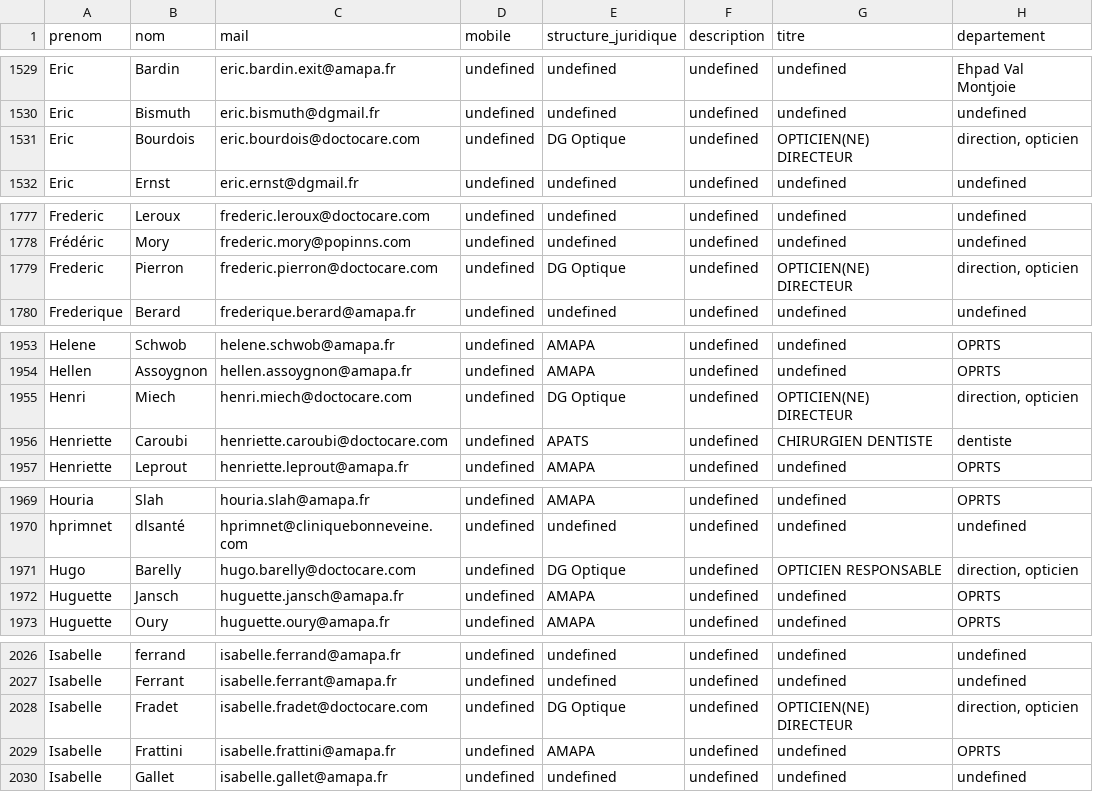
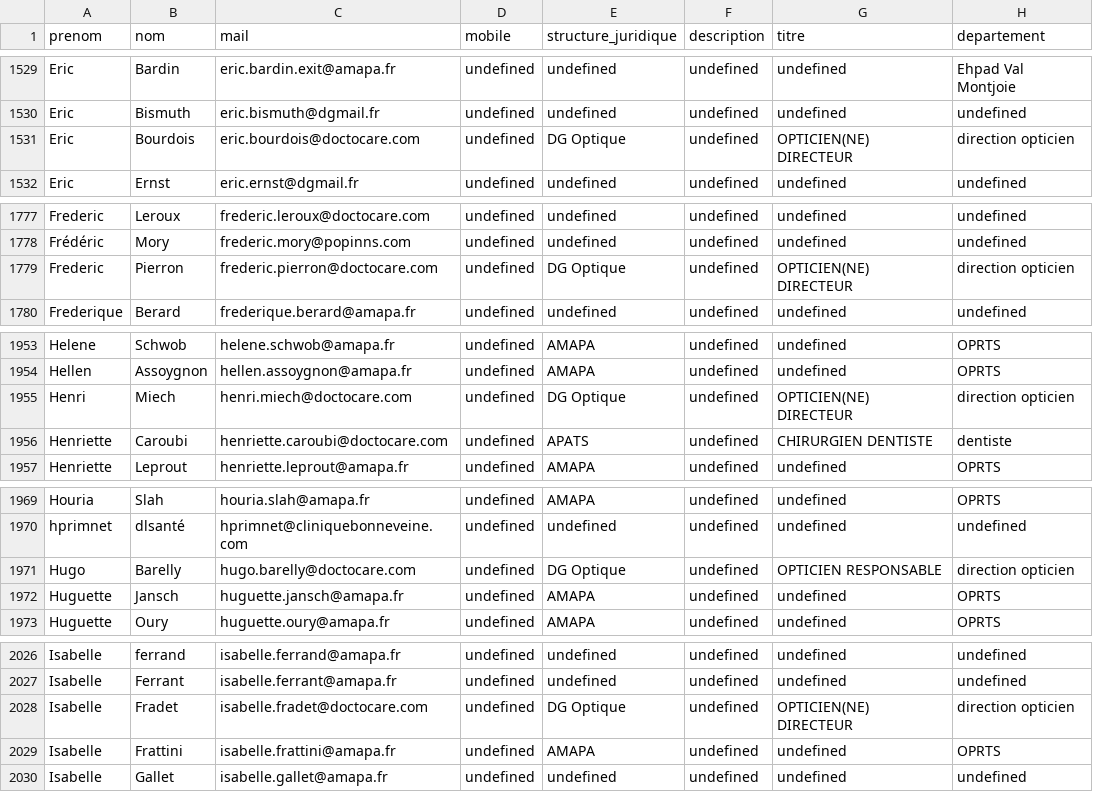
Before and after one commit to julienmorasin/doctocare, a CSV file: insertions_donnees/collaborateurs_google.csv, drawn as a sheet; only a part is shown, gaps mark what is left out; the diff covers the shown part only.

```diff
--- a/insertions_donnees/collaborateurs_google.csv
+++ b/insertions_donnees/collaborateurs_google.csv
@@ -1530,3 +1530,3 @@ Eric,Bardin,eric.bardin.exit@amapa.fr,undefined,undefined,undefined,undefined,Eh
 Eric,Bismuth,eric.bismuth@dgmail.fr,undefined,undefined,undefined,undefined,undefined
-Eric,Bourdois,eric.bourdois@doctocare.com,undefined,DG Optique,undefined,OPTICIEN(NE) DIRECTEUR,"direction, opticien"
+Eric,Bourdois,eric.bourdois@doctocare.com,undefined,DG Optique,undefined,OPTICIEN(NE) DIRECTEUR,direction  opticien
 Eric,Ernst,eric.ernst@dgmail.fr,undefined,undefined,undefined,undefined,undefined
@@ -1778,3 +1778,3 @@ Frederic,Leroux,frederic.leroux@doctocare.com,undefined,undefined,undefined,unde
 Frédéric,Mory,frederic.mory@popinns.com,undefined,undefined,undefined,undefined,undefined
-Frederic,Pierron,frederic.pierron@doctocare.com,undefined,DG Optique,undefined,OPTICIEN(NE) DIRECTEUR,"direction, opticien"
+Frederic,Pierron,frederic.pierron@doctocare.com,undefined,DG Optique,undefined,OPTICIEN(NE) DIRECTEUR,direction  opticien
 Frederique,Berard,frederique.berard@amapa.fr,undefined,undefined,undefined,undefined,undefined
@@ -1954,3 +1954,3 @@ Helene,Schwob,helene.schwob@amapa.fr,undefined,AMAPA,undefined,undefined,OPRTS
 Hellen,Assoygnon,hellen.assoygnon@amapa.fr,undefined,AMAPA,undefined,undefined,OPRTS
-Henri,Miech,henri.miech@doctocare.com,undefined,DG Optique,undefined,OPTICIEN(NE) DIRECTEUR,"direction, opticien"
+Henri,Miech,henri.miech@doctocare.com,undefined,DG Optique,undefined,OPTICIEN(NE) DIRECTEUR,direction  opticien
 Henriette,Caroubi,henriette.caroubi@doctocare.com,undefined,APATS,undefined,CHIRURGIEN DENTISTE,dentiste
@@ -1970,3 +1970,3 @@ Houria,Slah,houria.slah@amapa.fr,undefined,AMAPA,undefined,undefined,OPRTS
 hprimnet,dlsanté,hprimnet@cliniquebonneveine.com,undefined,undefined,undefined,undefined,undefined
-Hugo,Barelly,hugo.barelly@doctocare.com,undefined,DG Optique,undefined,OPTICIEN RESPONSABLE,"direction, opticien"
+Hugo,Barelly,hugo.barelly@doctocare.com,undefined,DG Optique,undefined,OPTICIEN RESPONSABLE,direction  opticien
 Huguette,Jansch,huguette.jansch@amapa.fr,undefined,AMAPA,undefined,undefined,OPRTS
@@ -2027,3 +2027,3 @@ Isabelle,ferrand,isabelle.ferrand@amapa.fr,undefined,undefined,undefined,undefin
 Isabelle,Ferrant,isabelle.ferrant@amapa.fr,undefined,undefined,undefined,undefined,undefined
-Isabelle,Fradet,isabelle.fradet@doctocare.com,undefined,DG Optique,undefined,OPTICIEN(NE) DIRECTEUR,"direction, opticien"
+Isabelle,Fradet,isabelle.fradet@doctocare.com,undefined,DG Optique,undefined,OPTICIEN(NE) DIRECTEUR,direction  opticien
 Isabelle,Frattini,isabelle.frattini@amapa.fr,undefined,AMAPA,undefined,undefined,OPRTS
```
Also changed, not shown: 21 edited cells elsewhere in this file, 1 other file.
